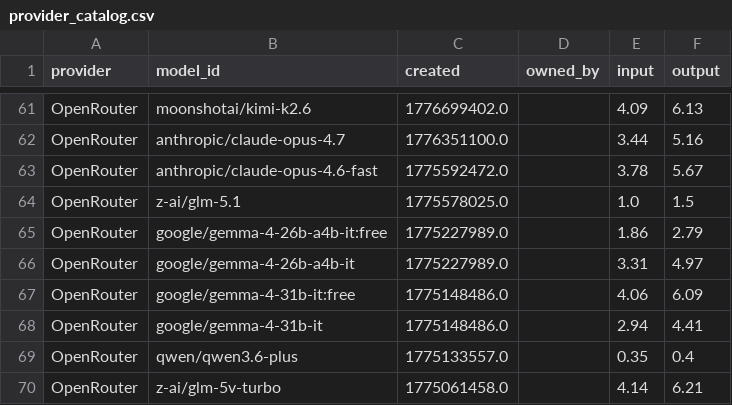
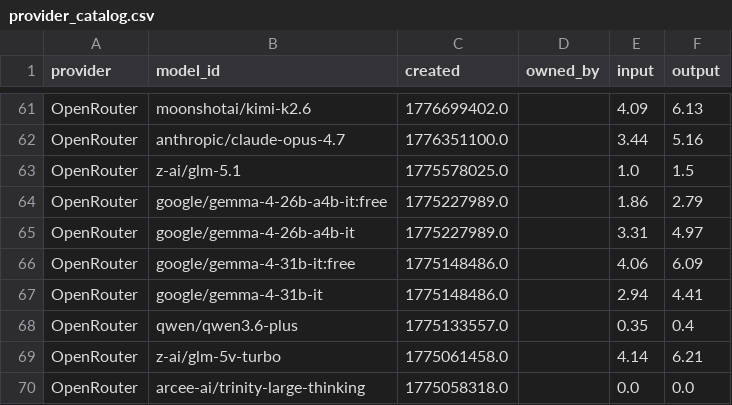
Before and after one commit to Ajithkelangath/ModelRadar-AI, a CSV file: data/provider_catalog.csv, drawn as a sheet; only a part is shown, gaps mark what is left out; the shorter side is filled out with more unchanged rows.

```diff
--- a/data/provider_catalog.csv
+++ b/data/provider_catalog.csv
@@ -62,3 +62,2 @@ OpenRouter,moonshotai/kimi-k2.6,1776699402.0,,4.09,6.13
 OpenRouter,anthropic/claude-opus-4.7,1776351100.0,,3.44,5.16
-OpenRouter,anthropic/claude-opus-4.6-fast,1775592472.0,,3.78,5.67
 OpenRouter,z-ai/glm-5.1,1775578025.0,,1.0,1.5
```
Also changed, not shown: data/benchmark_results.csv, data/model_rankings.csv, 1 other file.
